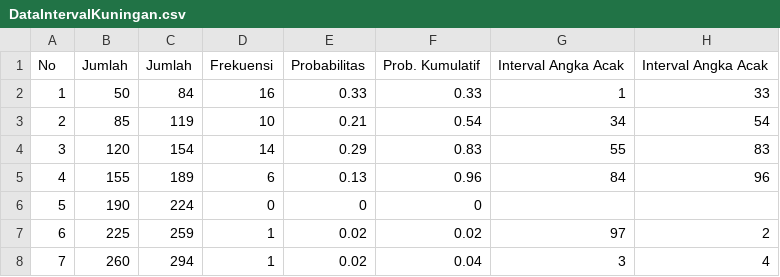
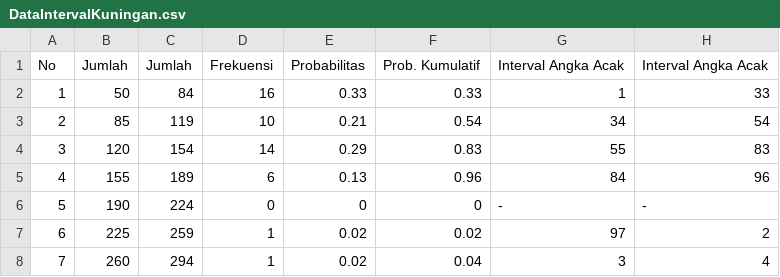
Before and after one commit to murfidnurhadi/RisetOpera, a CSV file: Dashboard-Kunjungan-Pasien/DataIntervalKuningan.csv, drawn as a sheet.

Commit message:
Update DataIntervalKuningan.csv

```diff
--- a/Dashboard-Kunjungan-Pasien/DataIntervalKuningan.csv
+++ b/Dashboard-Kunjungan-Pasien/DataIntervalKuningan.csv
@@ -5,3 +5,3 @@ No,Jumlah,Jumlah,Frekuensi,Probabilitas,Prob. Kumulatif,Interval Angka Acak,Inte
 4,155,189,6,0.13,0.96,84,96
-5,190,224,0,0,0,,
+5,190,224,0,0,0,-,-
 6,225,259,1,0.02,0.02,97,2
```
